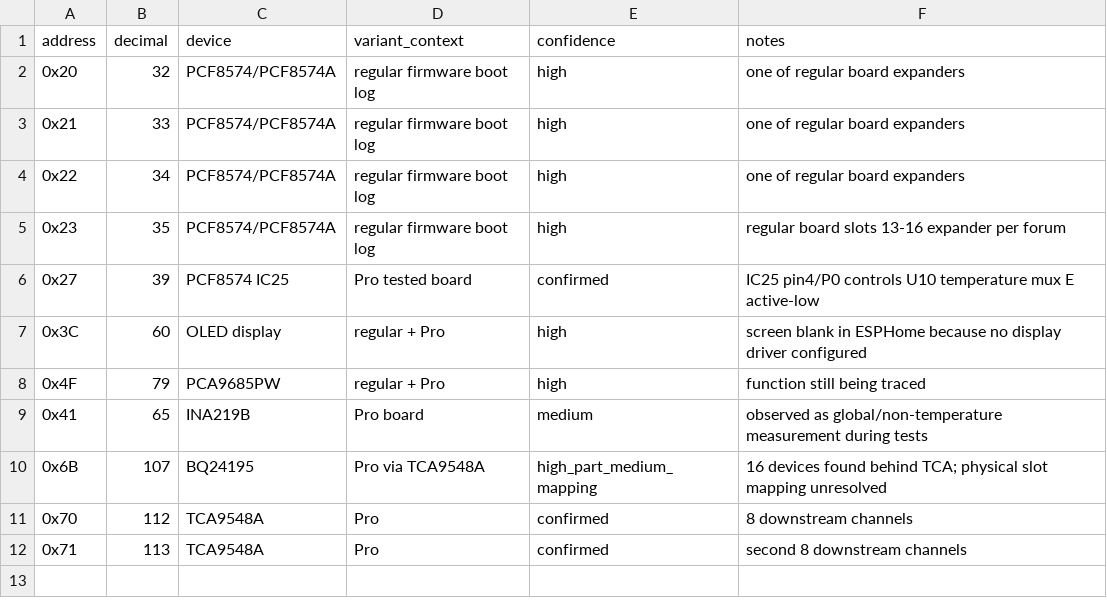
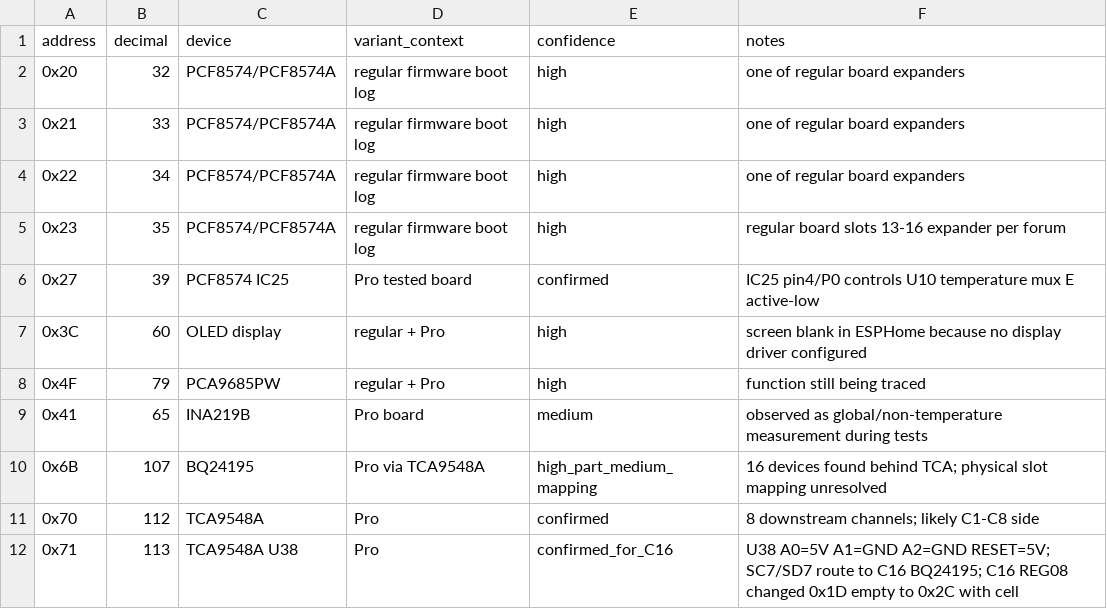
Before and after one commit to kamilzierke/mcc_alternative_solution, a CSV file: hardware/known_i2c_addresses.csv, drawn as a sheet.

```diff
--- a/hardware/known_i2c_addresses.csv
+++ b/hardware/known_i2c_addresses.csv
@@ -10,3 +10,3 @@ address,decimal,device,variant_context,confidence,notes
 0x6B,107,BQ24195,Pro via TCA9548A,high_part_medium_mapping,16 devices found behind TCA; physical slot mapping unresolved
-0x70,112,TCA9548A,Pro,confirmed,8 downstream channels
-0x71,113,TCA9548A,Pro,confirmed,second 8 downstream channels
+0x70,112,TCA9548A,Pro,confirmed,8 downstream channels; likely C1-C8 side
+0x71,113,TCA9548A U38,Pro,confirmed_for_C16,U38 A0=5V A1=GND A2=GND RESET=5V; SC7/SD7 route to C16 BQ24195; C16 REG08 changed 0x1D empty to 0x2C with cell
```
Also changed, not shown: hardware/component_inventory.csv, 2 other files.
